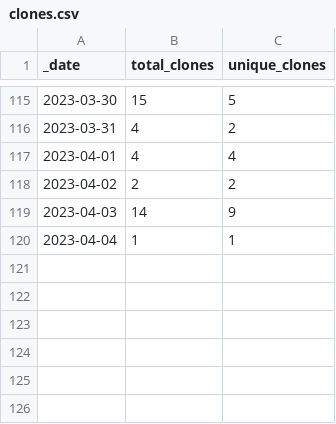
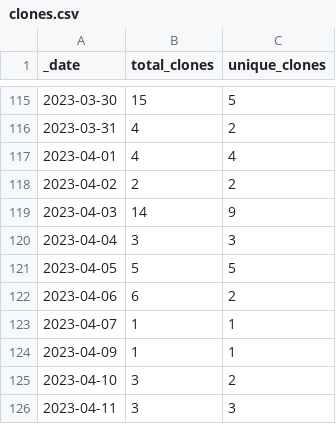
Before and after one commit to Azure/Azure-Network-Security, a CSV file: traffic/clones.csv, drawn as a sheet; only a part is shown, gaps mark what is left out.

```diff
--- a/traffic/clones.csv
+++ b/traffic/clones.csv
@@ -119,2 +119,8 @@ _date,total_clones,unique_clones
 2023-04-03,14,9
-2023-04-04,1,1
+2023-04-04,3,3
+2023-04-05,5,5
+2023-04-06,6,2
+2023-04-07,1,1
+2023-04-09,1,1
+2023-04-10,3,2
+2023-04-11,3,3
```
Also changed, not shown: traffic/views.csv, 1 other file.
